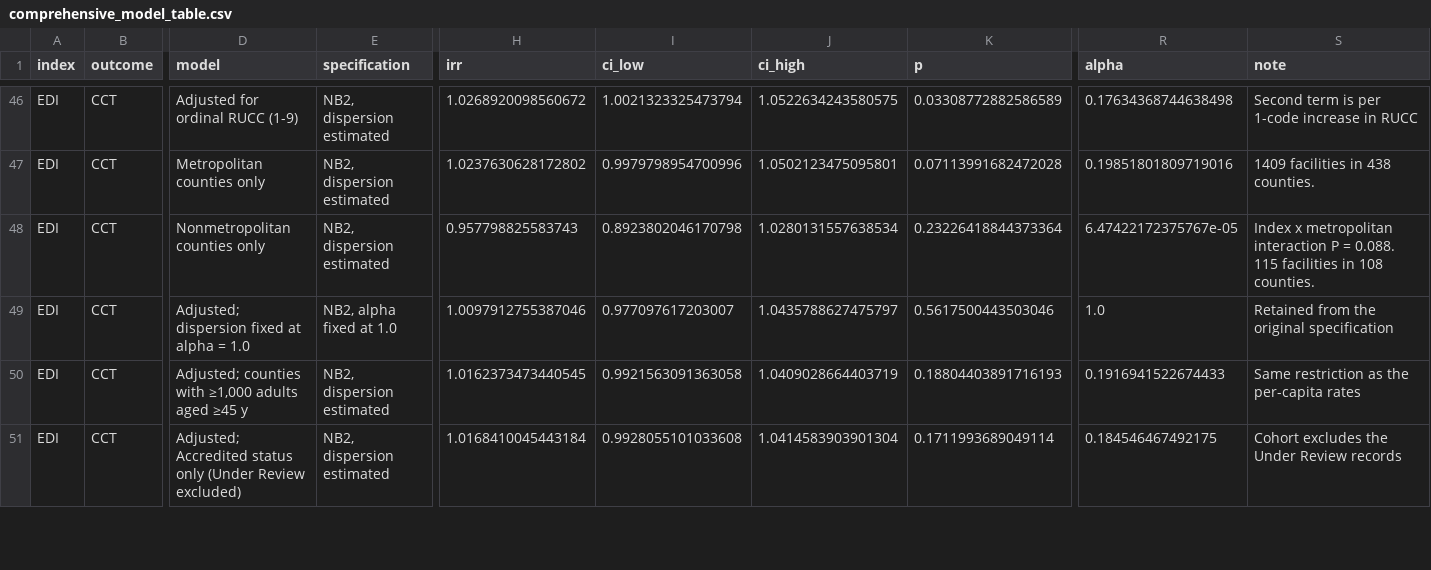
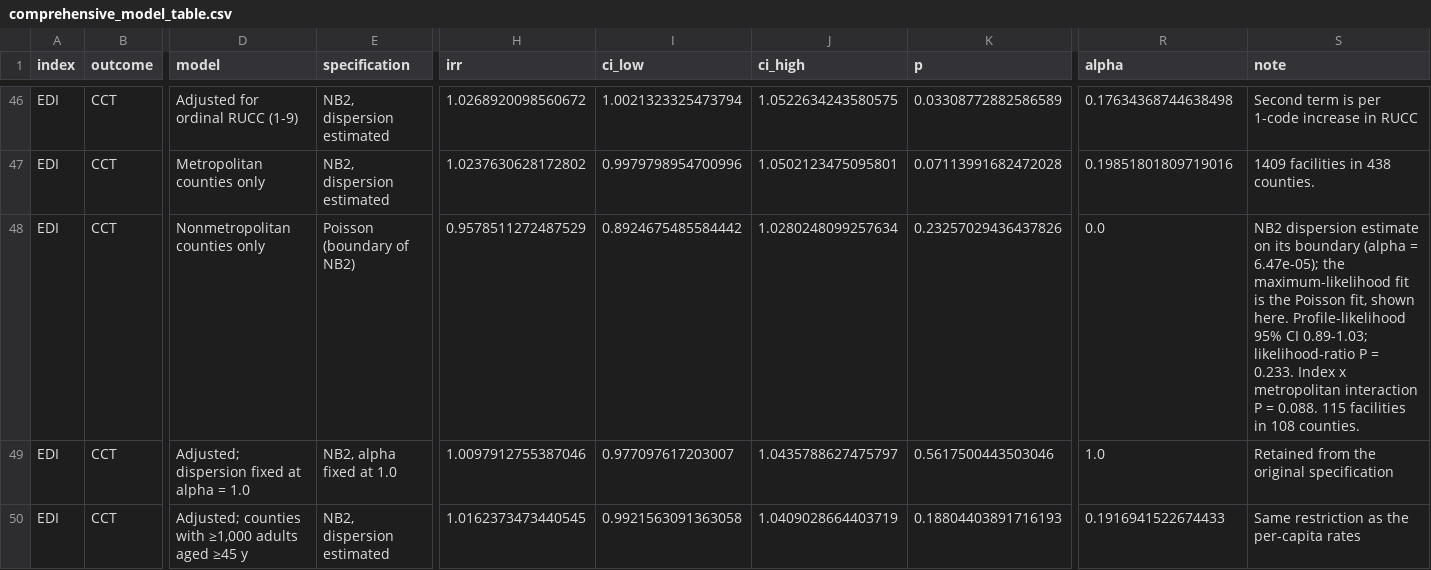
Before and after one commit to abdulrazakucc/geo-spatial-analysis, a CSV file: output/results/comprehensive_model_table.csv, drawn as a sheet; only a part is shown, gaps mark what is left out; the shorter side is filled out with more unchanged rows; the diff names each change by its address in the sheet, - before the commit and + after, or states it on an @@ line.

```diff
--- a/output/results/comprehensive_model_table.csv
+++ b/output/results/comprehensive_model_table.csv
-E48 (specification): NB2, dispersion estimated
+E48 (specification): Poisson (boundary of NB2)
-H48 (irr): 0.957798825583743
+H48 (irr): 0.9578511272487529
-I48 (ci_low): 0.8923802046170798
+I48 (ci_low): 0.8924675485584442
-J48 (ci_high): 1.0280131557638534
+J48 (ci_high): 1.0280248099257634
-K48 (p): 0.23226418844373364
+K48 (p): 0.23257029436437826
-R48 (alpha): 6.47422172375767e-05
+R48 (alpha): 0.0
-S48 (note): Index x…
+S48 (note): NB2 dispersion estimate on its boundary (alpha = 6.47e-05); the maximum-likelihood fit is the Poisson fit, shown here. Profile-likelihood 95% CI 0.89-1.03; likelihood-ratio P = 0.233. Index x…
```
Also changed, not shown: output/results/population_characteristics.csv, output/tables/Supplementary_Table_S1_Population_Characteristics.csv, 54 other files.
